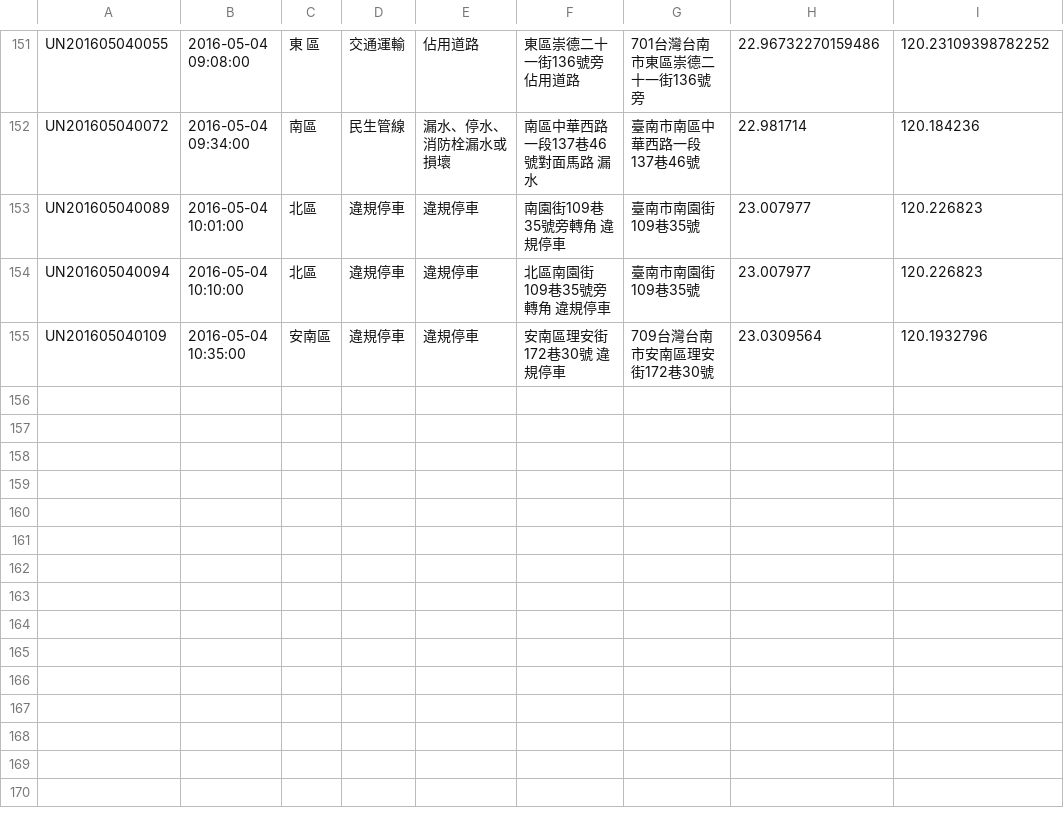
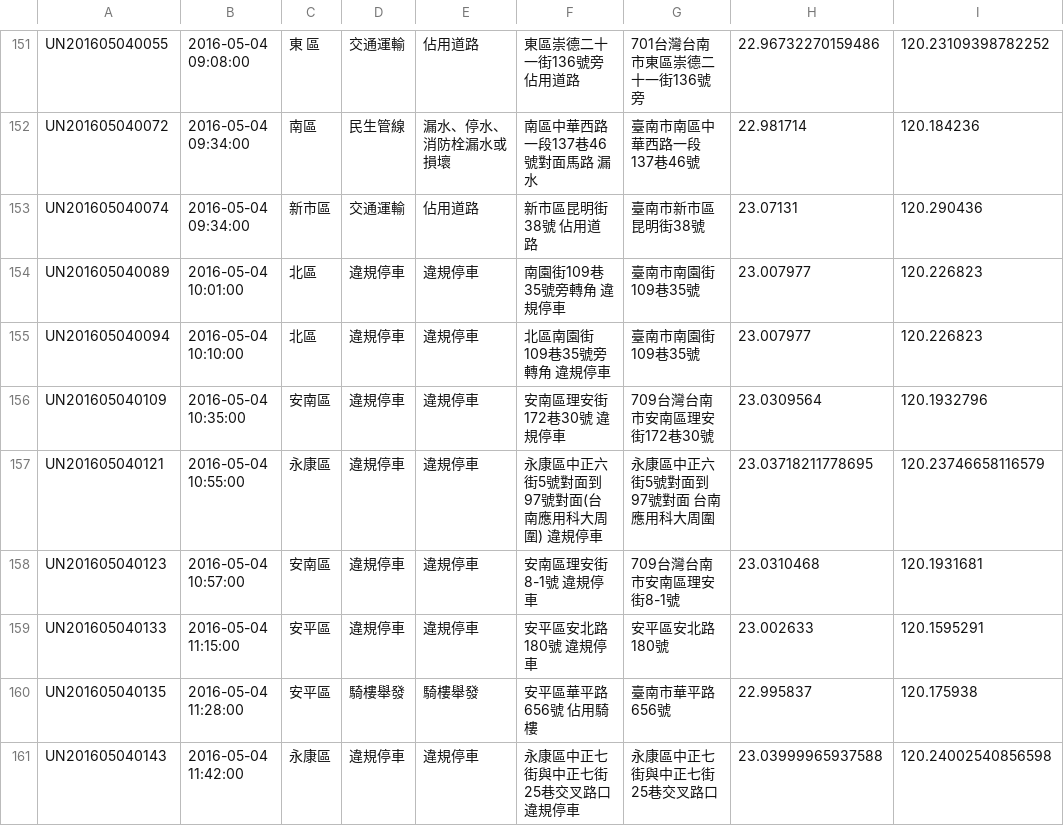
Before and after one commit to kiang/tainan_1999_map, a CSV file: data/2016/18.csv, drawn as a sheet; only a part is shown, gaps mark what is left out.

```diff
--- a/data/2016/18.csv
+++ b/data/2016/18.csv
@@ -152,2 +152,3 @@ UN201605040055,"2016-05-04 09:08:00","東 區",交通運輸,佔用道路,"東區
 UN201605040072,"2016-05-04 09:34:00",南區,民生管線,漏水、停水、消防栓漏水或損壞,"南區中華西路一段137巷46號對面馬路 漏水",臺南市南區中華西路一段137巷46號,22.981714,120.184236
+UN201605040074,"2016-05-04 09:34:00",新市區,交通運輸,佔用道路,"新市區昆明街38號 佔用道路",臺南市新市區昆明街38號,23.07131,120.290436
 UN201605040089,"2016-05-04 10:01:00",北區,違規停車,違規停車,"南園街109巷35號旁轉角  違規停車",臺南市南園街109巷35號,23.007977,120.226823
@@ -155 +156,6 @@ UN201605040094,"2016-05-04 10:10:00",北區,違規停車,違規停車,"北區南
 UN201605040109,"2016-05-04 10:35:00",安南區,違規停車,違規停車,"安南區理安街172巷30號 違規停車",709台灣台南市安南區理安街172巷30號,23.0309564,120.1932796
+UN201605040121,"2016-05-04 10:55:00",永康區,違規停車,違規停車,"永康區中正六街5號對面到97號對面(台南應用科大周圍)  違規停車","永康區中正六街5號對面到97號對面 台南應用科大周圍",23.03718211778695,120.23746658116579
+UN201605040123,"2016-05-04 10:57:00",安南區,違規停車,違規停車,"安南區理安街8-1號 違規停車",709台灣台南市安南區理安街8-1號,23.0310468,120.1931681
+UN201605040133,"2016-05-04 11:15:00",安平區,違規停車,違規停車,"安平區安北路180號 違規停車",安平區安北路180號,23.002633,120.1595291
+UN201605040135,"2016-05-04 11:28:00",安平區,騎樓舉發,騎樓舉發,"安平區華平路656號 佔用騎樓",臺南市華平路656號,22.995837,120.175938
+UN201605040143,"2016-05-04 11:42:00",永康區,違規停車,違規停車,"永康區中正七街與中正七街25巷交叉路口  違規停車",永康區中正七街與中正七街25巷交叉路口,23.03999965937588,120.24002540856598
```
Also changed, not shown: 1 other file.
